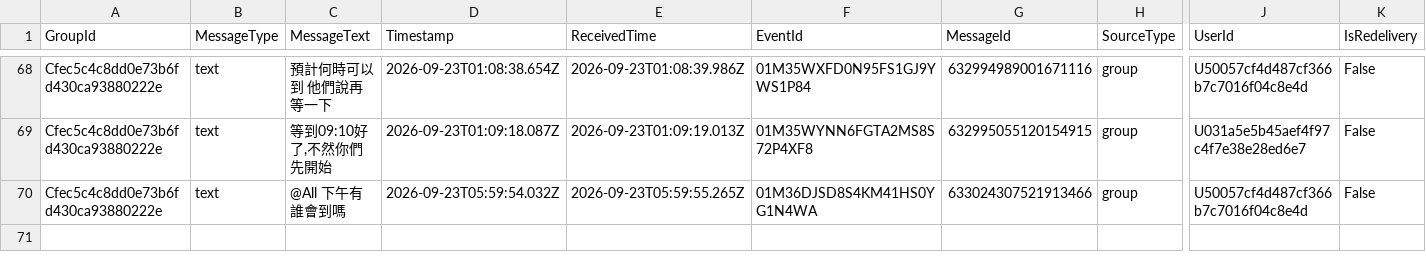
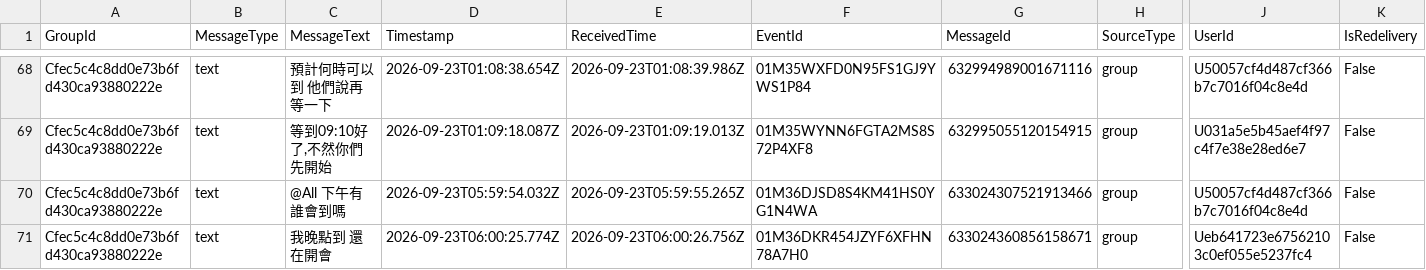
Before and after one commit to snwang14/FET-LineBot, a CSV file: reports/line_message_log.csv, drawn as a sheet; only a part is shown, gaps mark what is left out; rows hold the shown columns only; the diff names each change by its address in the sheet, - before the commit and + after, or states it on an @@ line.

```diff
--- a/reports/line_message_log.csv
+++ b/reports/line_message_log.csv
+row 71: Cfec5c4c8dd0e73b6fd430ca93880222e | text | 我晚點到 還在開會 | 2026-09-23T06:00:25.774Z | 2026-09-23T06:00:26.756Z | 01M36DKR454JZYF6XFHN78A7H0 | 633024360856158671 | group | Ueb641723e67562103c0ef055e5237fc4 | False
```
